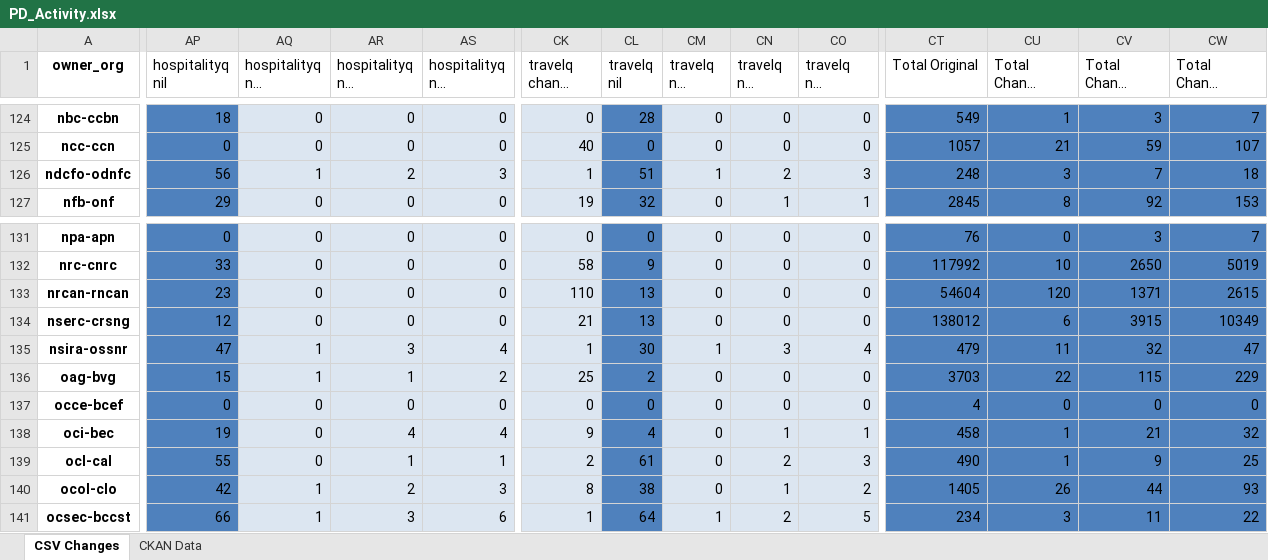
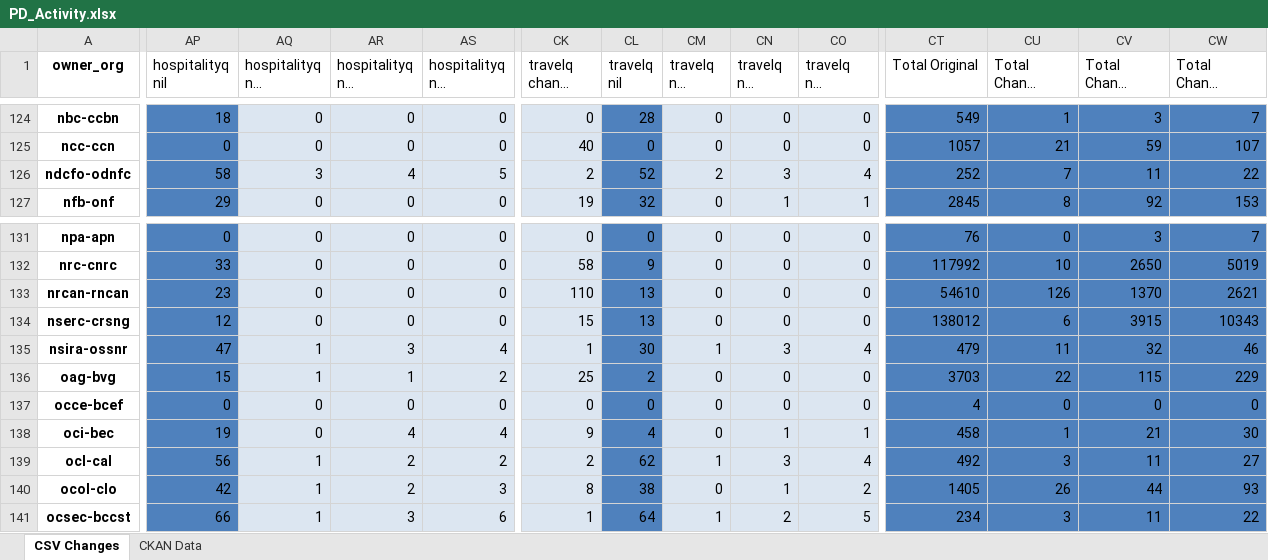
Before and after one commit to PatLittle/analytics-corporate-reporting, an Excel workbook: PD_CHANGES_RPT/PD_Activity.xlsx, sheet CSV Changes, drawn as a sheet; only a part is shown, gaps mark what is left out; long unchanged cells end in …; values as stored, in another font and other column widths than the file's, no borders; the diff covers the shown part only; the diff names each change by its address in the sheet, - before the commit and + after, or states it on an @@ line.

```diff
--- a/PD_CHANGES_RPT/PD_Activity.xlsx (sheet CSV Changes)
+++ b/PD_CHANGES_RPT/PD_Activity.xlsx (sheet CSV Changes)
-AP126 (hospitalityq nil): 56
+AP126 (hospitalityq nil): 58
-AQ126 (hospitalityq nil change 30-days): 1
+AQ126 (hospitalityq nil change 30-days): 3
-AR126 (hospitalityq nil change 90-days): 2
+AR126 (hospitalityq nil change 90-days): 4
-AS126 (hospitalityq nil change 6-months): 3
+AS126 (hospitalityq nil change 6-months): 5
-CK126 (travelq change 6-months): 1
+CK126 (travelq change 6-months): 2
-CL126 (travelq nil): 51
+CL126 (travelq nil): 52
-CM126 (travelq nil change 30-days): 1
+CM126 (travelq nil change 30-days): 2
-CN126 (travelq nil change 90-days): 2
+CN126 (travelq nil change 90-days): 3
-CO126 (travelq nil change 6-months): 3
+CO126 (travelq nil change 6-months): 4
-CT126 (Total Original): 248
+CT126 (Total Original): 252
-CU126 (Total Change 30-days): 3
+CU126 (Total Change 30-days): 7
-CV126 (Total Change 90-days): 7
+CV126 (Total Change 90-days): 11
-CW126 (Total Change 6-months): 18
+CW126 (Total Change 6-months): 22
-CT133 (Total Original): 54604
+CT133 (Total Original): 54610
-CU133 (Total Change 30-days): 120
+CU133 (Total Change 30-days): 126
-CV133 (Total Change 90-days): 1371
+CV133 (Total Change 90-days): 1370
-CW133 (Total Change 6-months): 2615
+CW133 (Total Change 6-months): 2621
-CK134 (travelq change 6-months): 21
+CK134 (travelq change 6-months): 15
-CW134 (Total Change 6-months): 10349
+CW134 (Total Change 6-months): 10343
-CW135 (Total Change 6-months): 47
+CW135 (Total Change 6-months): 46
-CW138 (Total Change 6-months): 32
+CW138 (Total Change 6-months): 30
-AP139 (hospitalityq nil): 55
+AP139 (hospitalityq nil): 56
-AQ139 (hospitalityq nil change 30-days): 0
+AQ139 (hospitalityq nil change 30-days): 1
-AR139 (hospitalityq nil change 90-days): 1
+AR139 (hospitalityq nil change 90-days): 2
-AS139 (hospitalityq nil change 6-months): 1
+AS139 (hospitalityq nil change 6-months): 2
-CL139 (travelq nil): 61
+CL139 (travelq nil): 62
-CM139 (travelq nil change 30-days): 0
+CM139 (travelq nil change 30-days): 1
-CN139 (travelq nil change 90-days): 2
+CN139 (travelq nil change 90-days): 3
-CO139 (travelq nil change 6-months): 3
+CO139 (travelq nil change 6-months): 4
-CT139 (Total Original): 490
+CT139 (Total Original): 492
-CU139 (Total Change 30-days): 1
+CU139 (Total Change 30-days): 3
-CV139 (Total Change 90-days): 9
+CV139 (Total Change 90-days): 11
-CW139 (Total Change 6-months): 25
+CW139 (Total Change 6-months): 27
```
Also changed, not shown: 284 edited cells elsewhere in this sheet, sheet CKAN Data, 2 other files.
